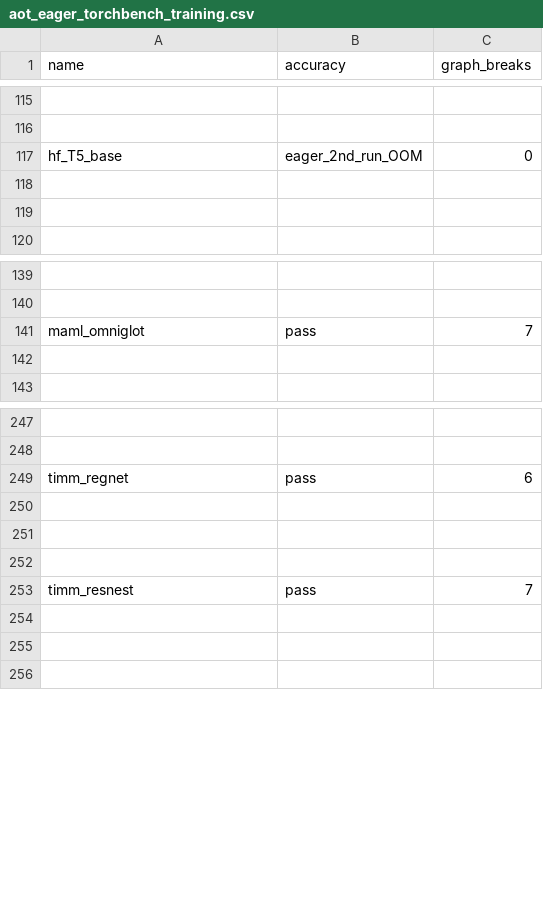
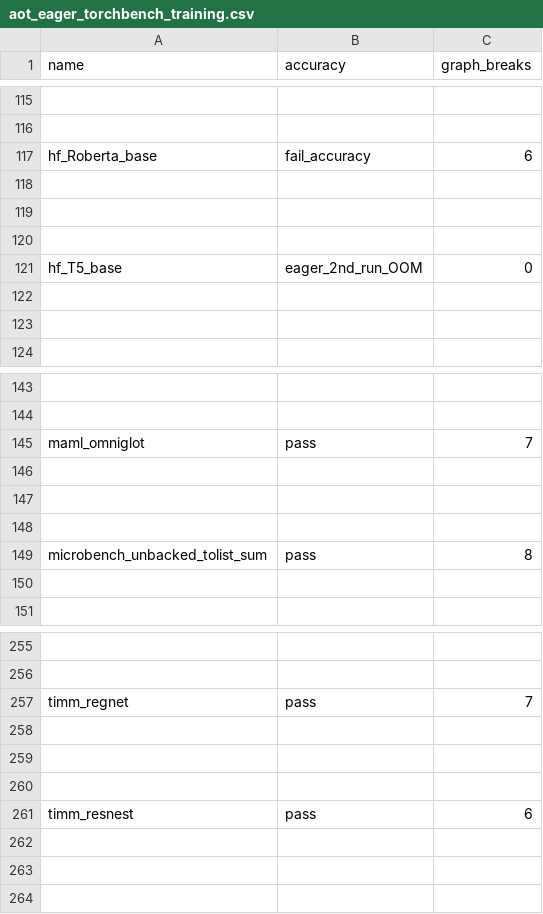
Before and after one commit to habilitacionescarn3/pytorch, a CSV file: benchmarks/dynamo/ci_expected_accuracy/aot_eager_torchbench_training.csv, drawn as a sheet; only a part is shown, gaps mark what is left out; addresses are those after the commit; the diff names each change by its address in the sheet, - before the commit and + after, or states it on an @@ line.

```diff
--- a/benchmarks/dynamo/ci_expected_accuracy/aot_eager_torchbench_training.csv
+++ b/benchmarks/dynamo/ci_expected_accuracy/aot_eager_torchbench_training.csv
+row 117: hf_Roberta_base | fail_accuracy | 6
+row 118: (empty)
+row 119: (empty)
+row 120: (empty)
+row 146: (empty)
+row 147: (empty)
+row 148: (empty)
+row 149: microbench_unbacked_tolist_sum | pass | 8
-C257 (graph_breaks): 6
+C257 (graph_breaks): 7
-C261 (graph_breaks): 7
+C261 (graph_breaks): 6
```
Also changed, not shown: benchmarks/dynamo/ci_expected_accuracy/dynamic_aot_eager_torchbench_inference.csv, benchmarks/dynamo/ci_expected_accuracy/dynamic_aot_eager_torchbench_training.csv, 24 other files.
